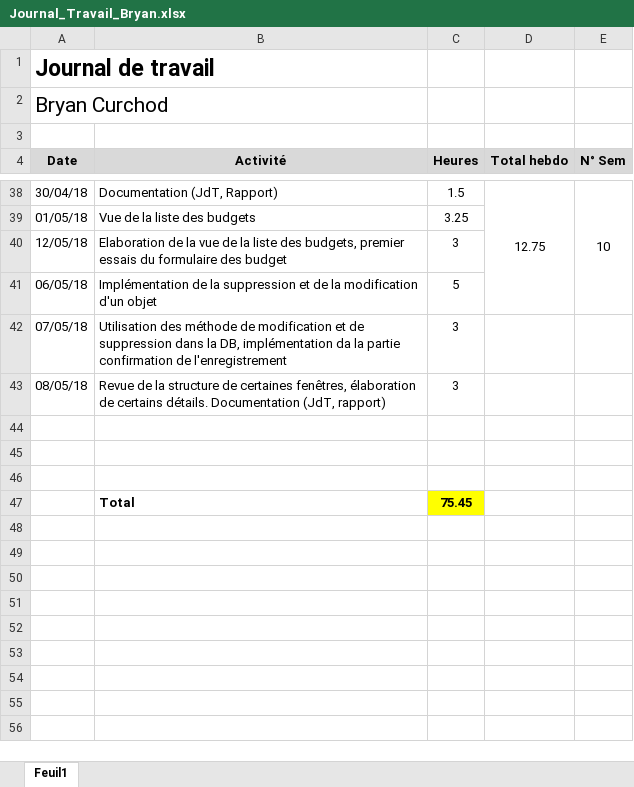
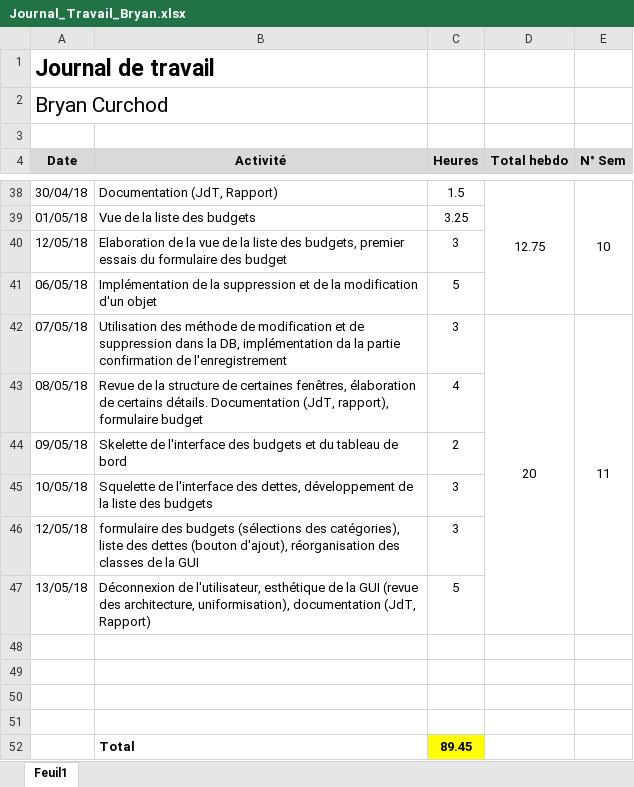
Before and after one commit to Angorance/HEIGVD_MoneyThoring, an Excel workbook: Doc/JournauxTravail/Journal_Travail_Bryan.xlsx, sheet Feuil1, drawn as a sheet; only a part is shown, gaps mark what is left out; values as stored, in another font and other column widths than the file's, no borders; addresses are those after the commit; the diff names each change by its address in the sheet, - before the commit and + after, or states it on an @@ line.

Commit message:
JdT - Bryan

```diff
--- a/Doc/JournauxTravail/Journal_Travail_Bryan.xlsx (sheet Feuil1)
+++ b/Doc/JournauxTravail/Journal_Travail_Bryan.xlsx (sheet Feuil1)
-D42 (Total hebdo): (empty)
+D42 (Total hebdo): 20
+D42:D47 merged
-E42 (N° Sem): (empty)
+E42 (N° Sem): 11
+E42:E47 merged
+row 43: 08/05/18 | Revue de la structure de certaines fenêtres, élaboration de certains détails. Documentation (JdT, rapport), formulaire budget | 4
+row 44: 09/05/18 | Skelette de l'interface des budgets et du tableau de bord | 2
-A45 (Date): 08/05/18
+A45 (Date): 10/05/18
-B45 (Activité): Revue de la structure de certaines fenêtres, élaboration de certains détails. Documentation (JdT, rapport)
+B45 (Activité): Squelette de l'interface des dettes, développement de la liste des budgets
+row 46: 12/05/18 | formulaire des budgets (sélections des catégories), liste des dettes (bouton d'ajout), réorganisation des classes de la GUI | 3
+row 47: 13/05/18 | Déconnexion de l'utilisateur, esthétique de la GUI (revue des architecture, uniformisation), documentation (JdT, Rapport) | 5
+row 51: (empty)
-C52 (Heures): 75.45
+C52 (Heures): 89.45
```
